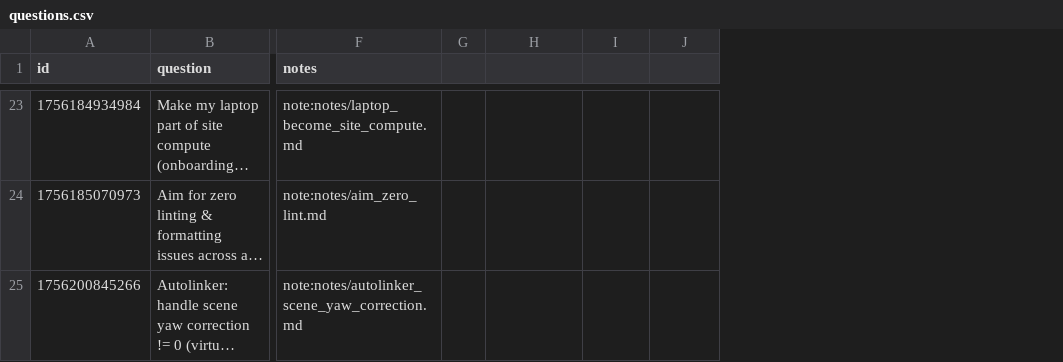
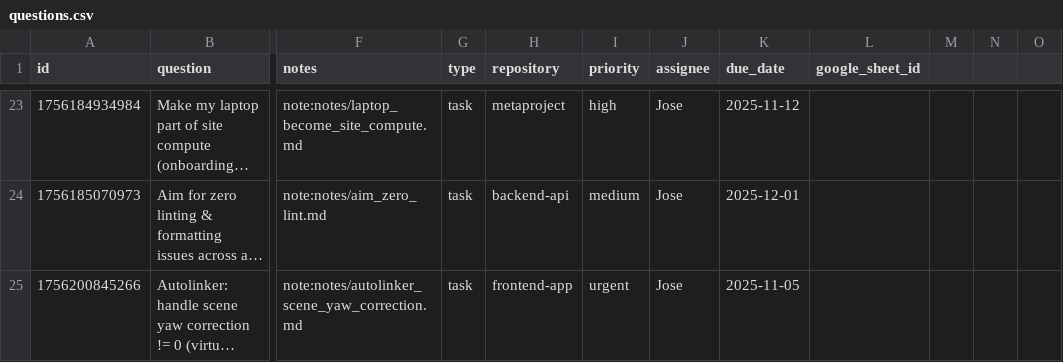
Before and after one commit to KeepEyeOnBall-Jose/metaproject, a CSV file: metaproject-life/data/questions.csv, drawn as a sheet; only a part is shown, gaps mark what is left out; long unchanged cells end in …; removed rows and columns are numbered as before the commit, all else as after; the diff covers the shown part only; the diff names each change by its address in the sheet, - before the commit and + after, or states it on an @@ line.

```diff
--- a/metaproject-life/data/questions.csv
+++ b/metaproject-life/data/questions.csv
-column G, empty
+column G (type), rows 23-25: all task
+column K (due_date), rows 23-25: 2025-11-12 | 2025-12-01 | 2025-11-05
+column L (google_sheet_id), empty
+column M, empty
+column N, empty
+column O, empty
-H1: (empty)
+H1: repository
-I1: (empty)
+I1: priority
-J1: (empty)
+J1: assignee
-H23 (repository): (empty)
+H23 (repository): metaproject
-I23 (priority): (empty)
+I23 (priority): high
-J23:J25 (assignee): (empty)
+J23:J25 (assignee): Jose
-H24 (repository): (empty)
+H24 (repository): backend-api
-I24 (priority): (empty)
+I24 (priority): medium
-H25 (repository): (empty)
+H25 (repository): frontend-app
-I25 (priority): (empty)
+I25 (priority): urgent
```
Also changed, not shown: 31 edited cells elsewhere in this file, 7 other files.
